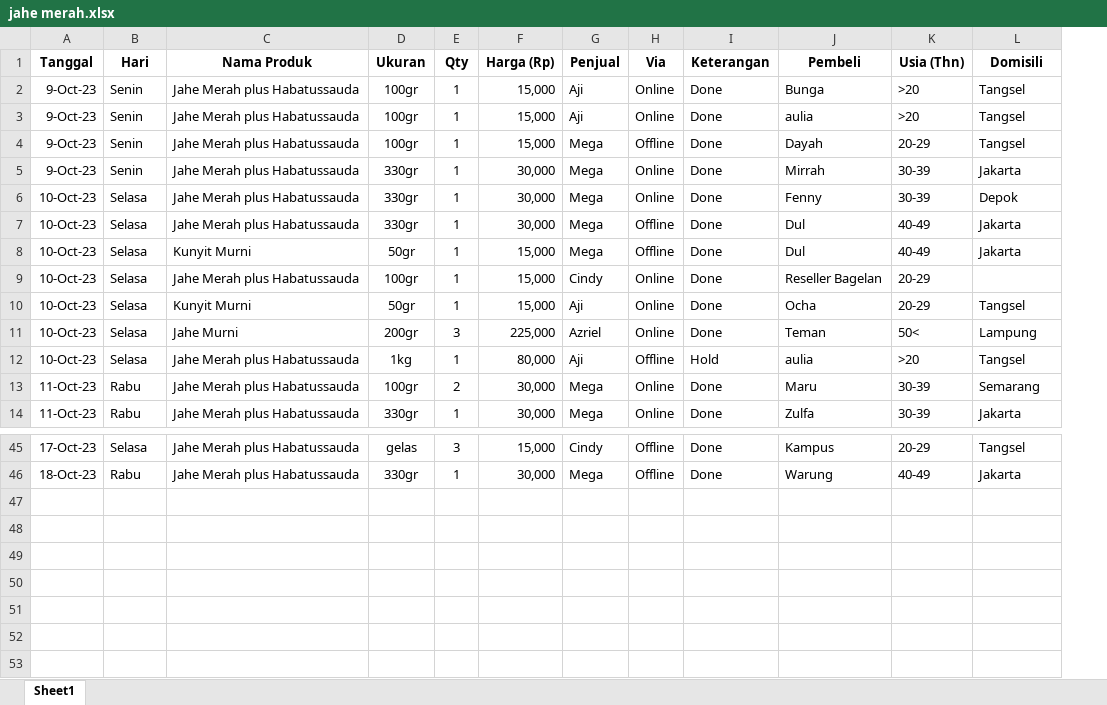
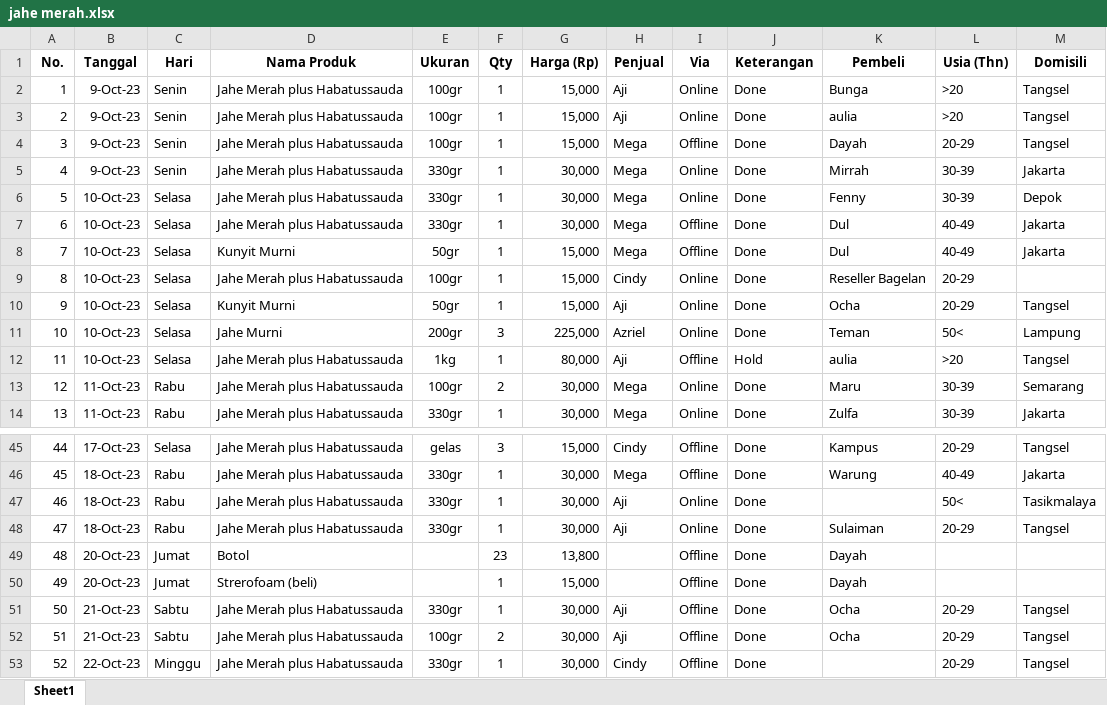
Before and after one commit to Azrieldr/Jahe-Merah-Azwan, an Excel workbook: jahe merah.xlsx, sheet Sheet1, drawn as a sheet; only a part is shown, gaps mark what is left out; values as stored, in another font and other column widths than the file's, no borders; table styles not drawn; the diff names each change by its address in the sheet, - before the commit and + after, or states it on an @@ line.

Commit message:
adding data from 19-22

```diff
--- a/jahe merah.xlsx (sheet Sheet1)
+++ b/jahe merah.xlsx (sheet Sheet1)
+column A (No.), rows 2-14: 1 | 2 | 3 | 4 | 5 | 6 | 7 | 8 | 9 | 10 | 11 | 12 | 13; rows 45-46: 44 | 45
+row 47: 46 | 18-Oct-23 | Rabu | Jahe Merah plus Habatussauda | 330gr | 1 | 30,000 | Aji | Online | Done |  | 50< | Tasikmalaya
+row 48: 47 | 18-Oct-23 | Rabu | Jahe Merah plus Habatussauda | 330gr | 1 | 30,000 | Aji | Online | Done | Sulaiman | 20-29 | Tangsel
+row 49: 48 | 20-Oct-23 | Jumat | Botol |  | 23 | 13,800 |  | Offline | Done | Dayah
+row 50: 49 | 20-Oct-23 | Jumat | Strerofoam (beli) |  | 1 | 15,000 |  | Offline | Done | Dayah
+row 51: 50 | 21-Oct-23 | Sabtu | Jahe Merah plus Habatussauda | 330gr | 1 | 30,000 | Aji | Offline | Done | Ocha | 20-29 | Tangsel
+row 52: 51 | 21-Oct-23 | Sabtu | Jahe Merah plus Habatussauda | 100gr | 2 | 30,000 | Aji | Offline | Done | Ocha | 20-29 | Tangsel
+row 53: 52 | 22-Oct-23 | Minggu | Jahe Merah plus Habatussauda | 330gr | 1 | 30,000 | Cindy | Offline | Done |  | 20-29 | Tangsel
```
Also changed, not shown: formulas that keep their value, 1 other file.
